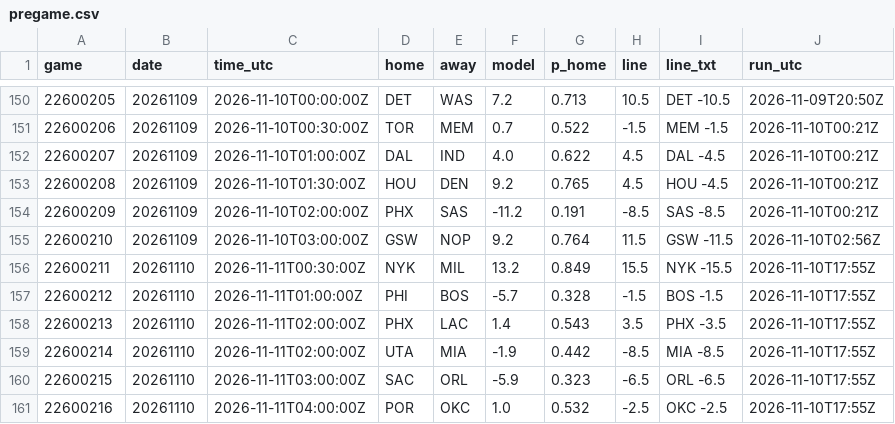
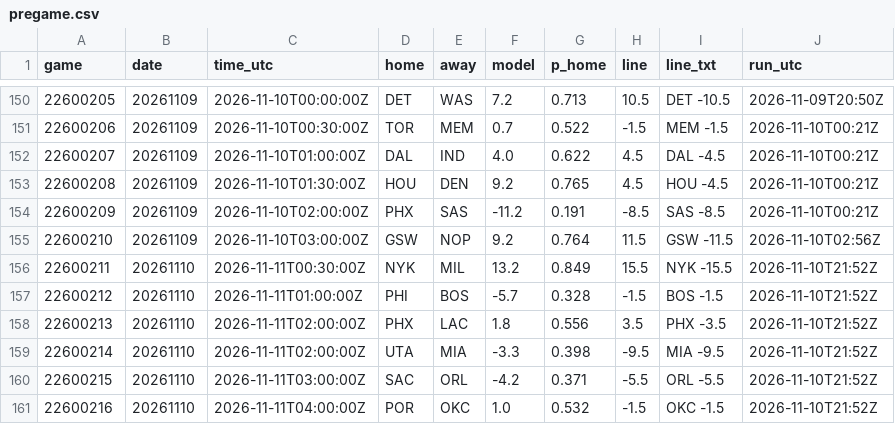
Before and after one commit to jvector26/JIMBO, a CSV file: live/2026/pregame.csv, drawn as a sheet; only a part is shown, gaps mark what is left out.

```diff
--- a/live/2026/pregame.csv
+++ b/live/2026/pregame.csv
@@ -155,7 +155,7 @@ game,date,time_utc,home,away,model,p_home,line,line_txt,run_utc
 22600210,20261109,2026-11-10T03:00:00Z,GSW,NOP,9.2,0.764,11.5,GSW -11.5,2026-11-10T02:56Z
-22600211,20261110,2026-11-11T00:30:00Z,NYK,MIL,13.2,0.849,15.5,NYK -15.5,2026-11-10T17:55Z
-22600212,20261110,2026-11-11T01:00:00Z,PHI,BOS,-5.7,0.328,-1.5,BOS -1.5,2026-11-10T17:55Z
-22600213,20261110,2026-11-11T02:00:00Z,PHX,LAC,1.4,0.543,3.5,PHX -3.5,2026-11-10T17:55Z
-22600214,20261110,2026-11-11T02:00:00Z,UTA,MIA,-1.9,0.442,-8.5,MIA -8.5,2026-11-10T17:55Z
-22600215,20261110,2026-11-11T03:00:00Z,SAC,ORL,-5.9,0.323,-6.5,ORL -6.5,2026-11-10T17:55Z
-22600216,20261110,2026-11-11T04:00:00Z,POR,OKC,1.0,0.532,-2.5,OKC -2.5,2026-11-10T17:55Z
+22600211,20261110,2026-11-11T00:30:00Z,NYK,MIL,13.2,0.849,15.5,NYK -15.5,2026-11-10T21:52Z
+22600212,20261110,2026-11-11T01:00:00Z,PHI,BOS,-5.7,0.328,-1.5,BOS -1.5,2026-11-10T21:52Z
+22600213,20261110,2026-11-11T02:00:00Z,PHX,LAC,1.8,0.556,3.5,PHX -3.5,2026-11-10T21:52Z
+22600214,20261110,2026-11-11T02:00:00Z,UTA,MIA,-3.3,0.398,-9.5,MIA -9.5,2026-11-10T21:52Z
+22600215,20261110,2026-11-11T03:00:00Z,SAC,ORL,-4.2,0.371,-5.5,ORL -5.5,2026-11-10T21:52Z
+22600216,20261110,2026-11-11T04:00:00Z,POR,OKC,1.0,0.532,-1.5,OKC -1.5,2026-11-10T21:52Z
```
Also changed, not shown: live/2026/injuries.csv, live/2026/odds/20261110.csv, 3 other files.
